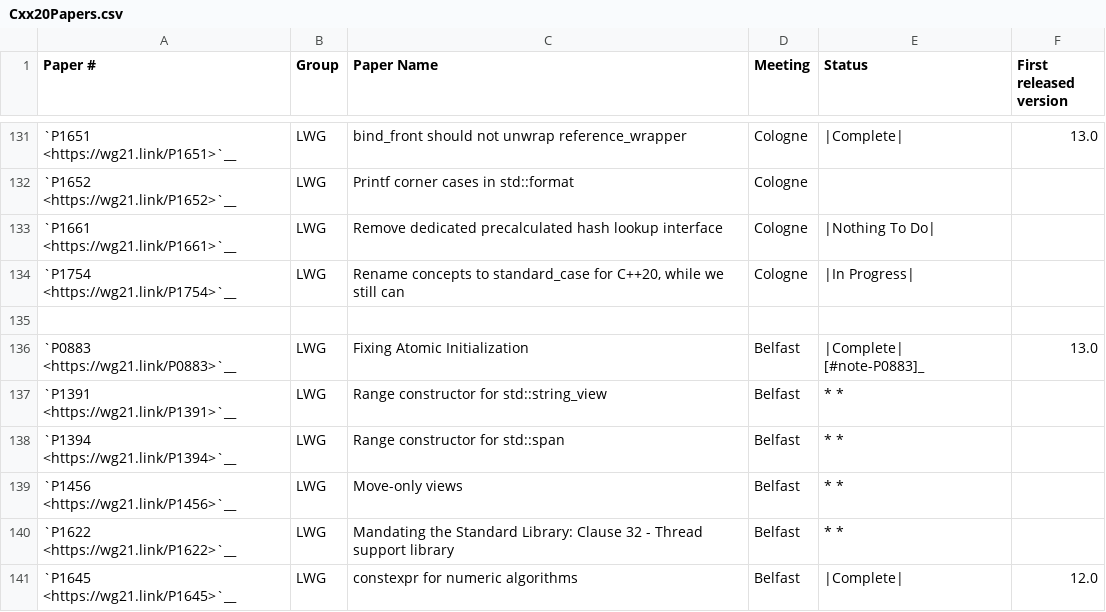
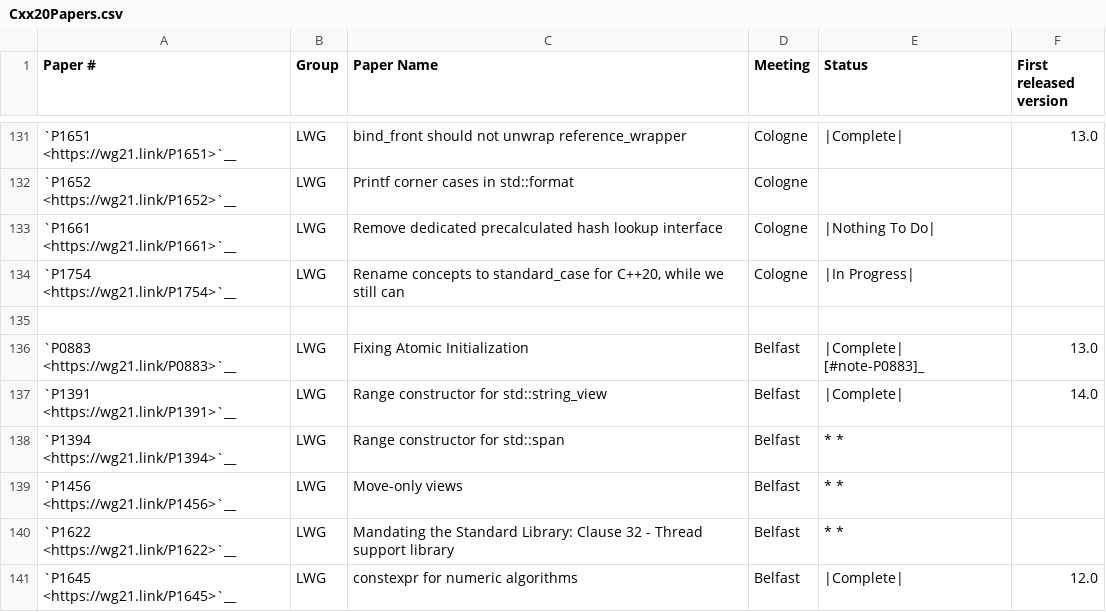
Before and after one commit to jove-decompiler/llvm-project, a CSV file: libcxx/docs/Status/Cxx20Papers.csv, drawn as a sheet; only a part is shown, gaps mark what is left out.

```diff
--- a/libcxx/docs/Status/Cxx20Papers.csv
+++ b/libcxx/docs/Status/Cxx20Papers.csv
@@ -136,3 +136,3 @@
 "`P0883 <https://wg21.link/P0883>`__","LWG","Fixing Atomic Initialization","Belfast","|Complete| [#note-P0883]_","13.0"
-"`P1391 <https://wg21.link/P1391>`__","LWG","Range constructor for std::string_view","Belfast","* *",""
+"`P1391 <https://wg21.link/P1391>`__","LWG","Range constructor for std::string_view","Belfast","|Complete|","14.0"
 "`P1394 <https://wg21.link/P1394>`__","LWG","Range constructor for std::span","Belfast","* *",""
```
Also changed, not shown: 5 other files.
